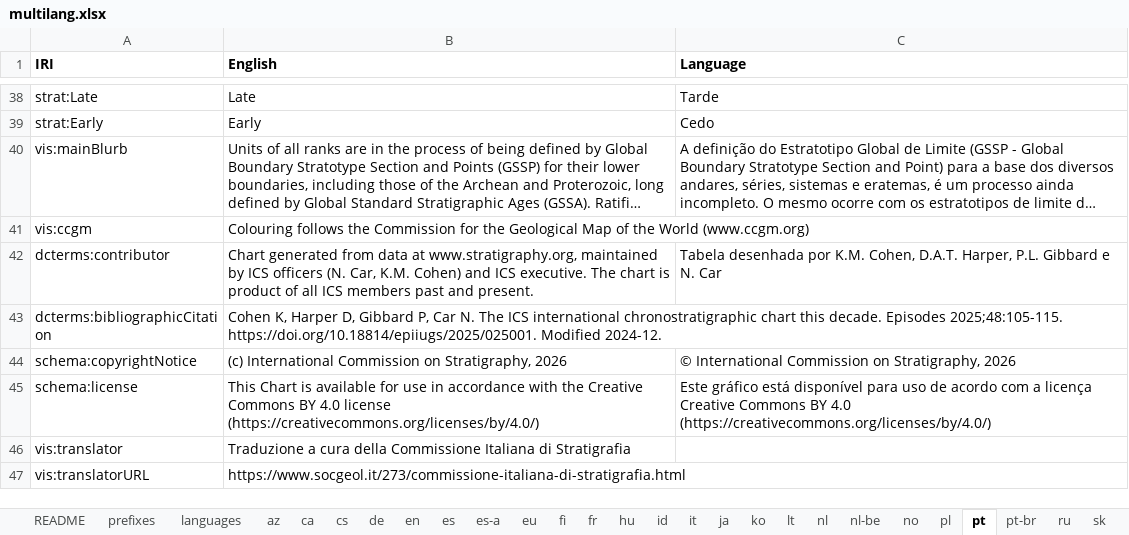
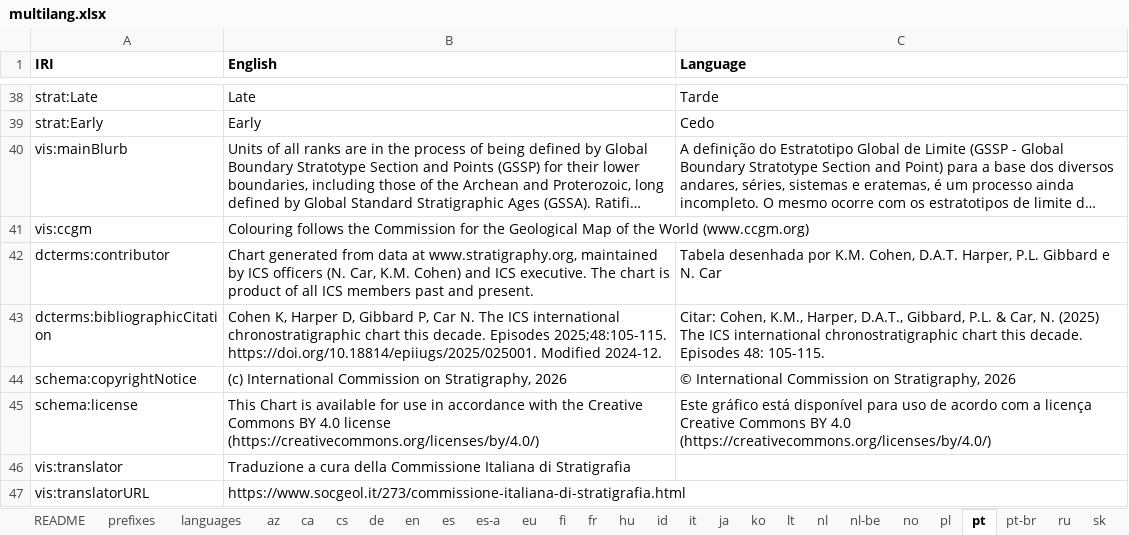
Before and after one commit to i-c-stratigraphy/chart, an Excel workbook: source/multilang.xlsx, sheet pt, drawn as a sheet; only a part is shown, gaps mark what is left out; long unchanged cells end in …; values as stored, in another font and other column widths than the file's, no borders; the diff names each change by its address in the sheet, - before the commit and + after, or states it on an @@ line.

```diff
--- a/source/multilang.xlsx (sheet pt)
+++ b/source/multilang.xlsx (sheet pt)
-C43 (Language): (empty)
+C43 (Language): Citar: Cohen, K.M., Harper, D.A.T., Gibbard, P.L. & Car, N. (2025) The ICS international chronostratigraphic chart this decade. Episodes 48: 105-115.
```
Also changed, not shown: sheet en, 2 other files.
